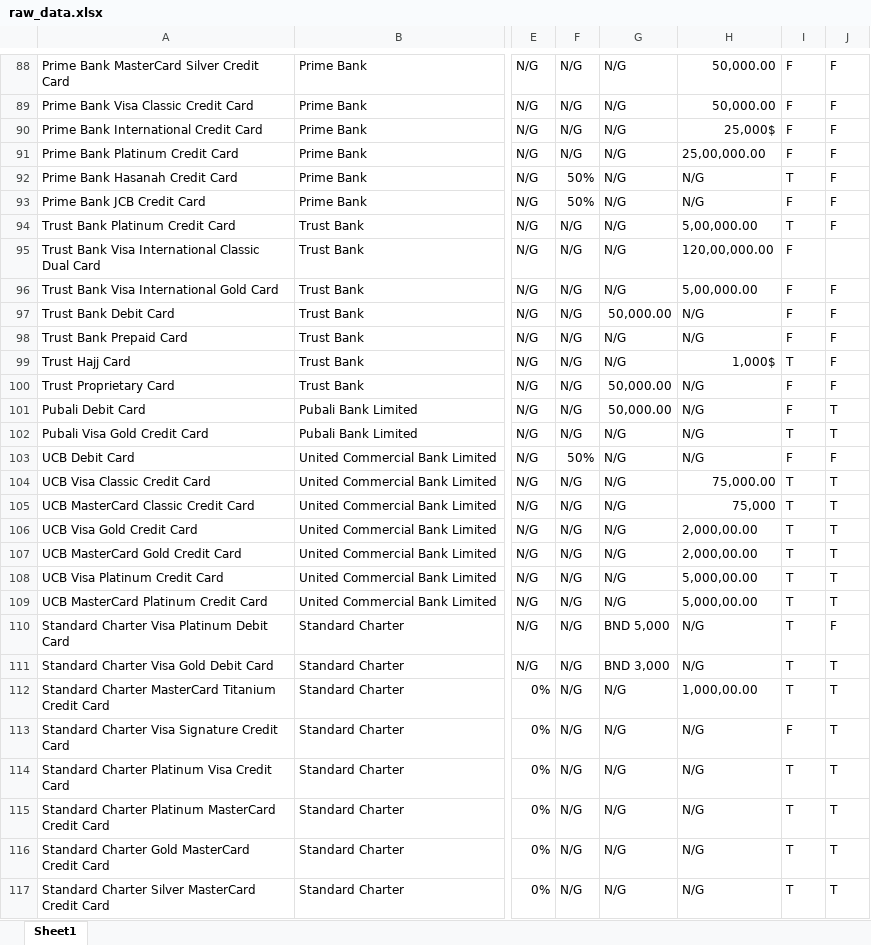
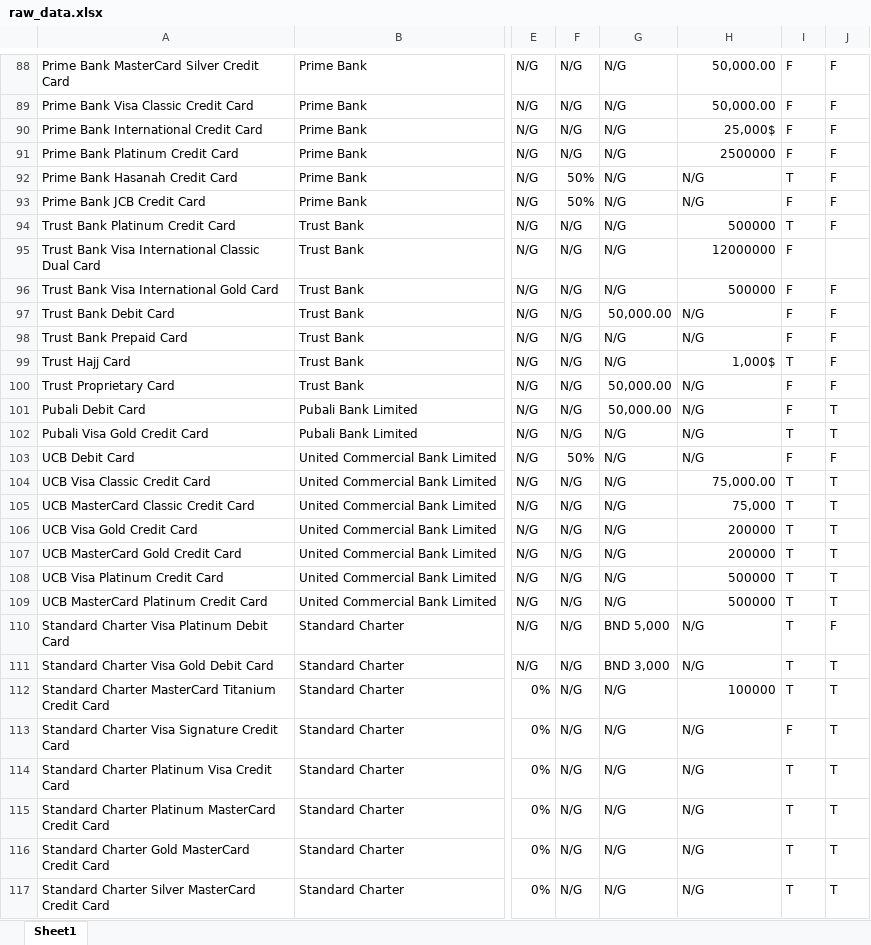
Before and after one commit to Tahsin-Mayeesha/credit-card-recommender-django-app-and-chatbot, an Excel workbook: data/raw_data.xlsx, sheet Sheet1, drawn as a sheet; only a part is shown, gaps mark what is left out; values as stored, in another font and other column widths than the file's, no borders; the diff covers the shown part only; the diff names each change by its address in the sheet, - before the commit and + after, or states it on an @@ line.

```diff
--- a/data/raw_data.xlsx (sheet Sheet1)
+++ b/data/raw_data.xlsx (sheet Sheet1)
-H91: 25,00,000.00
+H91: 2500000
-H94: 5,00,000.00
+H94: 500000
-H95: 120,00,000.00
+H95: 12000000
-H96: 5,00,000.00
+H96: 500000
-H106:H107: 2,000,00.00
+H106:H107: 200000
-H108:H109: 5,000,00.00
+H108:H109: 500000
-H112: 1,000,00.00
+H112: 100000
```
Also changed, not shown: 22 edited cells elsewhere in this sheet, 8 other files.
